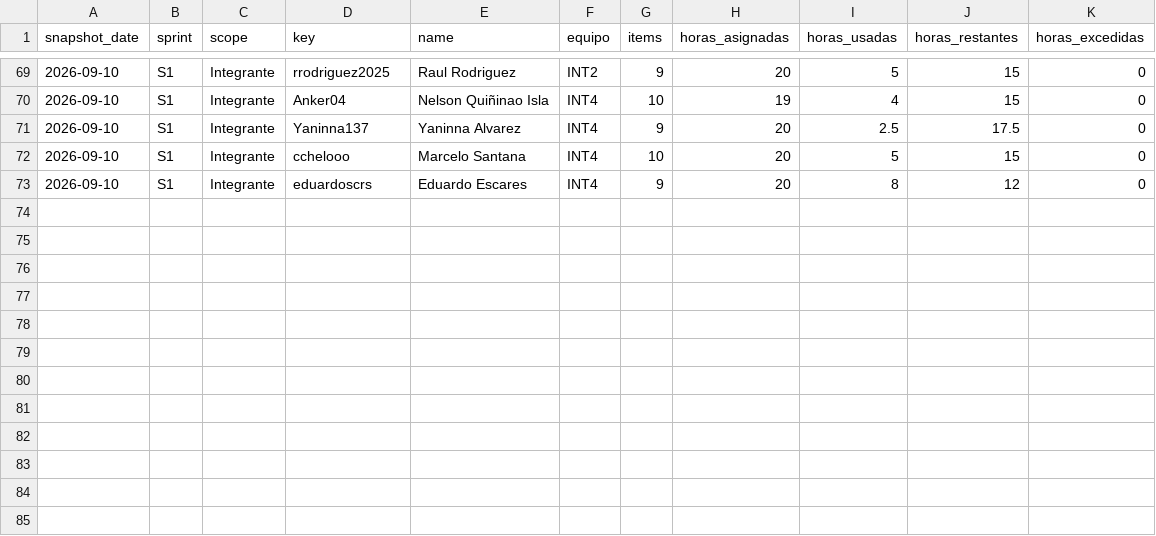
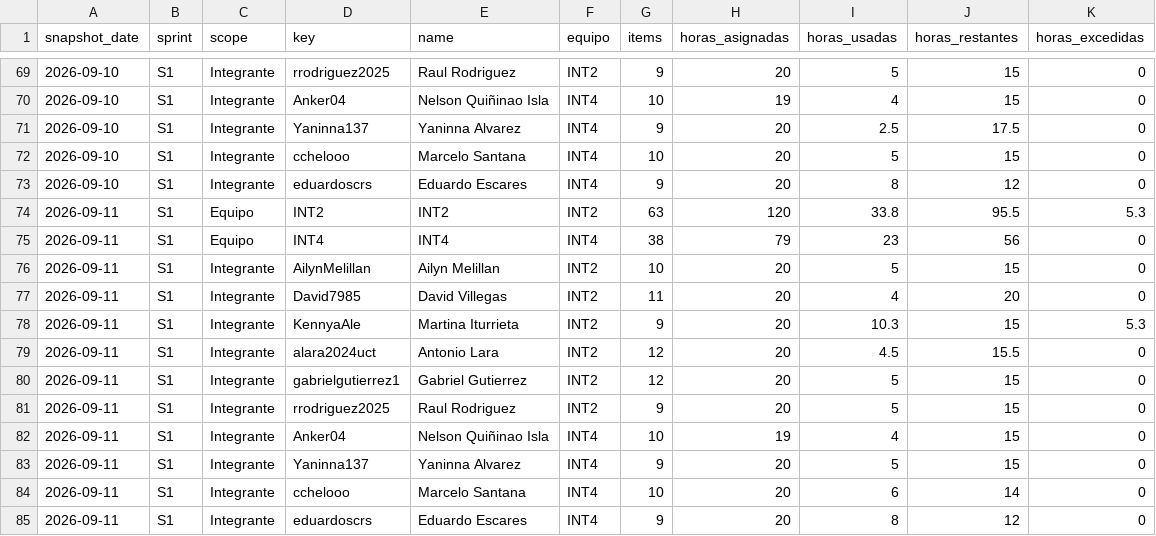
Before and after one commit to cchelooo/ApuntesUCT, a CSV file: docs/reports/burndown/s1/snapshots.csv, drawn as a sheet; only a part is shown, gaps mark what is left out.

Commit message:
Update S1 burndown snapshot

```diff
--- a/docs/reports/burndown/s1/snapshots.csv
+++ b/docs/reports/burndown/s1/snapshots.csv
@@ -73 +73,13 @@ snapshot_date,sprint,scope,key,name,equipo,items,horas_asignadas,horas_usadas,ho
 2026-09-10,S1,Integrante,eduardoscrs,Eduardo Escares,INT4,9,20,8,12,0
+2026-09-11,S1,Equipo,INT2,INT2,INT2,63,120,33.8,95.5,5.3
+2026-09-11,S1,Equipo,INT4,INT4,INT4,38,79,23,56,0
+2026-09-11,S1,Integrante,AilynMelillan,Ailyn Melillan,INT2,10,20,5,15,0
+2026-09-11,S1,Integrante,David7985,David Villegas,INT2,11,20,4,20,0
+2026-09-11,S1,Integrante,KennyaAle,Martina Iturrieta,INT2,9,20,10.3,15,5.3
+2026-09-11,S1,Integrante,alara2024uct,Antonio Lara,INT2,12,20,4.5,15.5,0
+2026-09-11,S1,Integrante,gabrielgutierrez1,Gabriel Gutierrez,INT2,12,20,5,15,0
+2026-09-11,S1,Integrante,rrodriguez2025,Raul Rodriguez,INT2,9,20,5,15,0
+2026-09-11,S1,Integrante,Anker04,Nelson Quiñinao Isla,INT4,10,19,4,15,0
+2026-09-11,S1,Integrante,Yaninna137,Yaninna Alvarez,INT4,9,20,5,15,0
+2026-09-11,S1,Integrante,cchelooo,Marcelo Santana,INT4,10,20,6,14,0
+2026-09-11,S1,Integrante,eduardoscrs,Eduardo Escares,INT4,9,20,8,12,0
```
Also changed, not shown: 25 other files.
